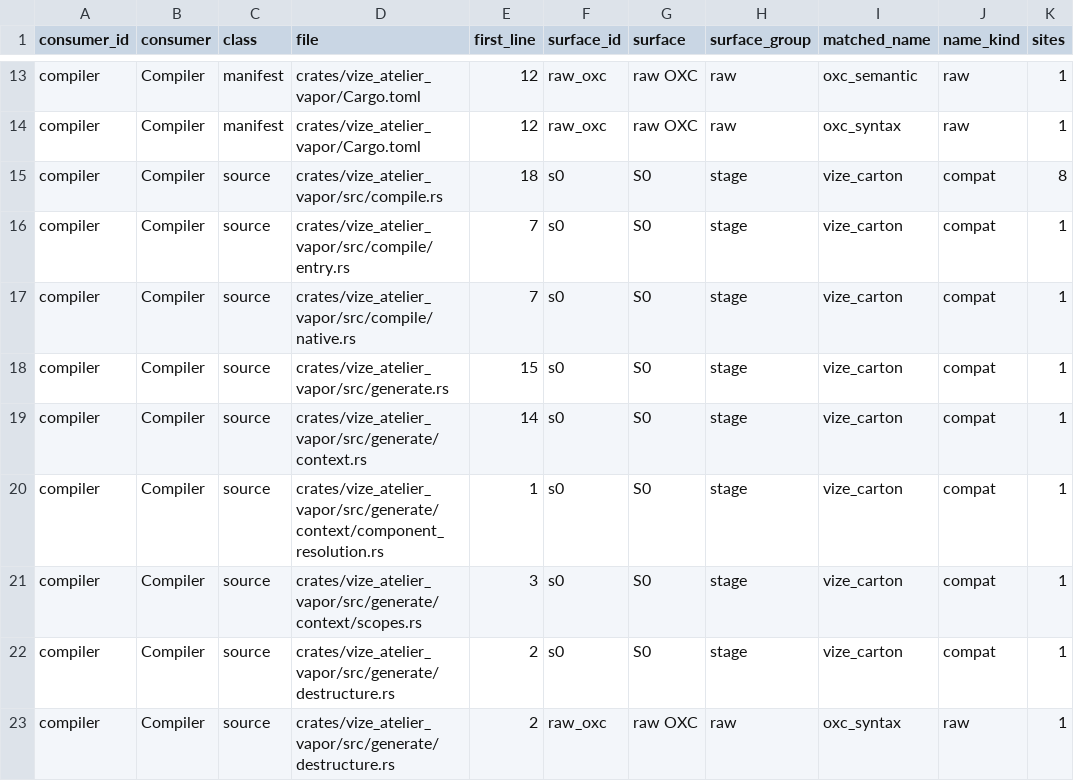
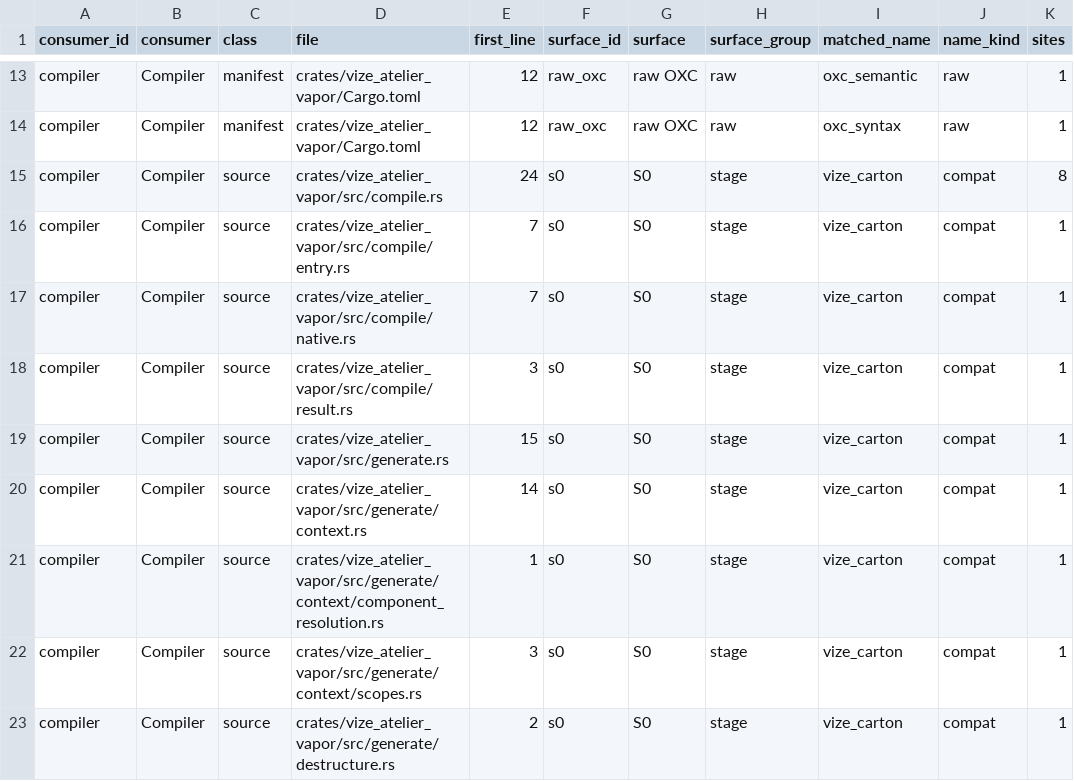
Before and after one commit to Mu-L/vize, a TSV file: docs/davinci/plan/consumer-migration-surfaces/compiler/vize_atelier_vapor.tsv, drawn as a sheet; only a part is shown, gaps mark what is left out; the shorter side is filled out with more unchanged rows.

```diff
--- a/docs/davinci/plan/consumer-migration-surfaces/compiler/vize_atelier_vapor.tsv
+++ b/docs/davinci/plan/consumer-migration-surfaces/compiler/vize_atelier_vapor.tsv
@@ -14,5 +14,6 @@ compiler	Compiler	manifest	crates/vize_atelier_vapor/Cargo.toml	12	raw_oxc	raw O
 compiler	Compiler	manifest	crates/vize_atelier_vapor/Cargo.toml	12	raw_oxc	raw OXC	raw	oxc_syntax	raw	1
-compiler	Compiler	source	crates/vize_atelier_vapor/src/compile.rs	18	s0	S0	stage	vize_carton	compat	8
+compiler	Compiler	source	crates/vize_atelier_vapor/src/compile.rs	24	s0	S0	stage	vize_carton	compat	8
 compiler	Compiler	source	crates/vize_atelier_vapor/src/compile/entry.rs	7	s0	S0	stage	vize_carton	compat	1
 compiler	Compiler	source	crates/vize_atelier_vapor/src/compile/native.rs	7	s0	S0	stage	vize_carton	compat	1
+compiler	Compiler	source	crates/vize_atelier_vapor/src/compile/result.rs	3	s0	S0	stage	vize_carton	compat	1
 compiler	Compiler	source	crates/vize_atelier_vapor/src/generate.rs	15	s0	S0	stage	vize_carton	compat	1
```
Also changed, not shown: docs/davinci/plan/consumer-migration-surfaces/compiler/vize_atelier_sfc.tsv, 11 other files.
